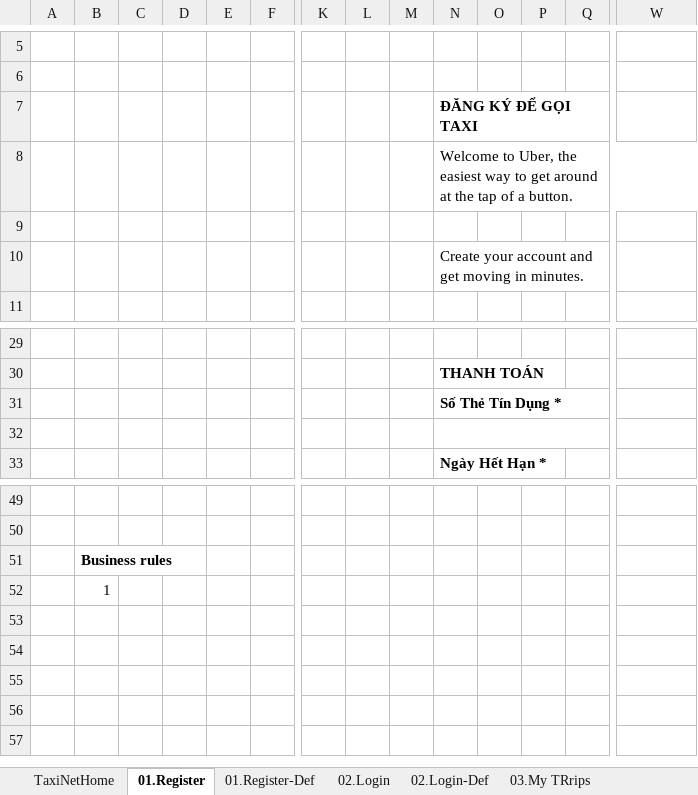
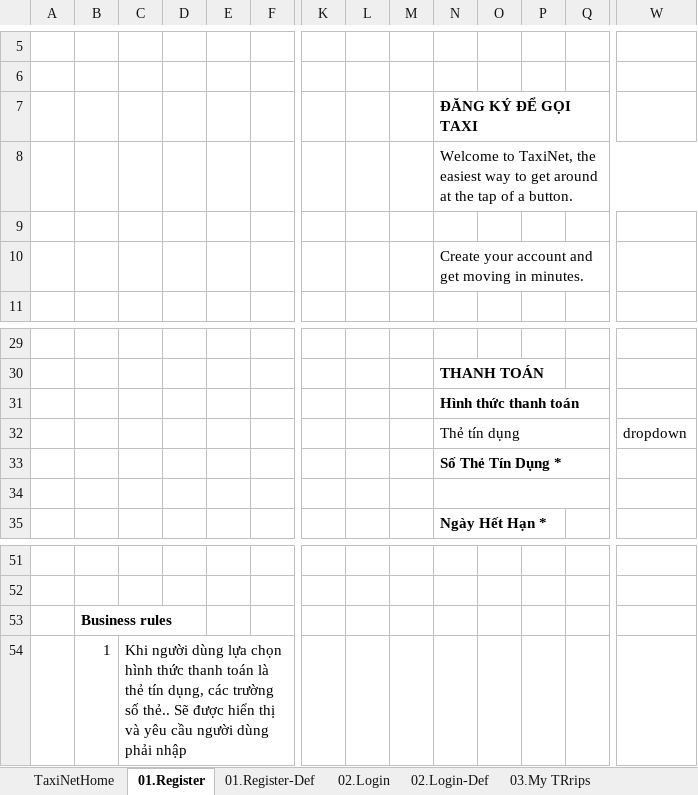
Before and after one commit to sangnvus/tns-project, an Excel workbook: WIP/Documents/Requirements/Mockup/Web/TaxiNet_ScreenDesign_Rider.xlsx, sheet 01.Register, drawn as a sheet; only a part is shown, gaps mark what is left out; values as stored, in another font and other column widths than the file's, no borders; charts and pictures not drawn; addresses are those after the commit; rows hold the shown columns only; the diff names each change by its address in the sheet, - before the commit and + after, or states it on an @@ line.

```diff
--- a/WIP/Documents/Requirements/Mockup/Web/TaxiNet_ScreenDesign_Rider.xlsx (sheet 01.Register)
+++ b/WIP/Documents/Requirements/Mockup/Web/TaxiNet_ScreenDesign_Rider.xlsx (sheet 01.Register)
-N8: Welcome to Uber, the easiest…
+N8: Welcome to TaxiNet, the easiest…
+row 31:  |  |  |  |  |  |  |  |  | Hình thức thanh toán
+row 32:  |  |  |  |  |  |  |  |  | Thẻ tín dụng |  |  |  | dropdown
-C54: (empty)
+C54: Khi người dùng lựa chọn hình thức thanh toán là thẻ tín dụng, các trường số thẻ.. Sẽ được hiển thị và yêu cầu người dùng phải nhập
```
Also changed, not shown: sheet 01.Register-Def, charts or pictures.
